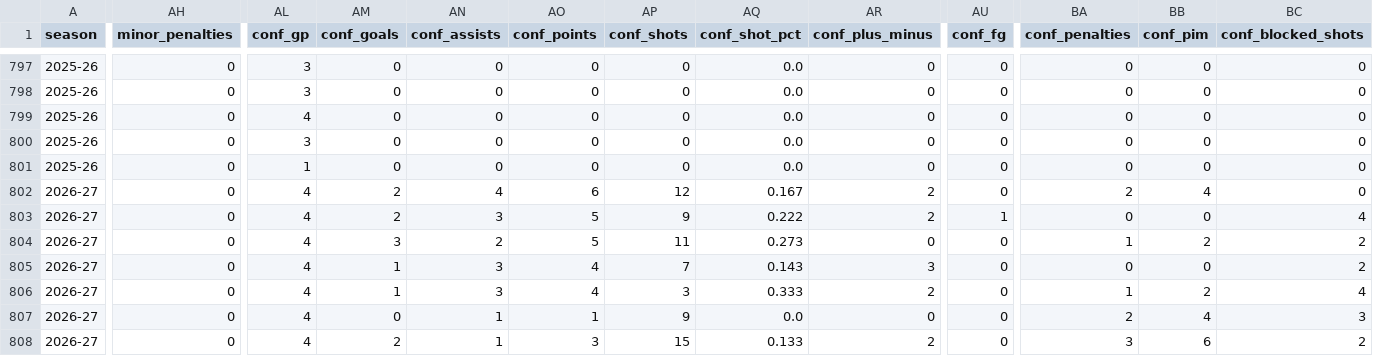
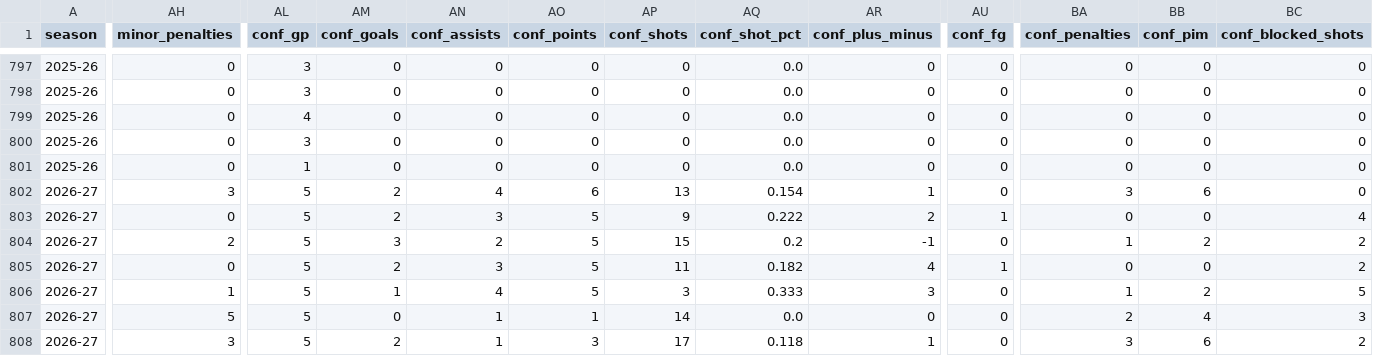
Before and after one commit to timmyg2034/NortheasternProject, a CSV file: northeastern_season_stats.csv, drawn as a sheet; only a part is shown, gaps mark what is left out; the diff covers the shown part only; the diff names each change by its address in the sheet, - before the commit and + after, or states it on an @@ line.

```diff
--- a/northeastern_season_stats.csv
+++ b/northeastern_season_stats.csv
-AH802 (minor_penalties): 0
+AH802 (minor_penalties): 3
-AL802:AL808 (conf_gp): 4
+AL802:AL808 (conf_gp): 5
-AP802 (conf_shots): 12
+AP802 (conf_shots): 13
-AQ802 (conf_shot_pct): 0.167
+AQ802 (conf_shot_pct): 0.154
-AR802 (conf_plus_minus): 2
+AR802 (conf_plus_minus): 1
-BA802 (conf_penalties): 2
+BA802 (conf_penalties): 3
-BB802 (conf_pim): 4
+BB802 (conf_pim): 6
-AH804 (minor_penalties): 0
+AH804 (minor_penalties): 2
-AP804 (conf_shots): 11
+AP804 (conf_shots): 15
-AQ804 (conf_shot_pct): 0.273
+AQ804 (conf_shot_pct): 0.2
-AR804 (conf_plus_minus): 0
+AR804 (conf_plus_minus): -1
-AM805 (conf_goals): 1
+AM805 (conf_goals): 2
-AO805:AO806 (conf_points): 4
+AO805:AO806 (conf_points): 5
-AP805 (conf_shots): 7
+AP805 (conf_shots): 11
-AQ805 (conf_shot_pct): 0.143
+AQ805 (conf_shot_pct): 0.182
-AR805 (conf_plus_minus): 3
+AR805 (conf_plus_minus): 4
-AU805 (conf_fg): 0
+AU805 (conf_fg): 1
-AH806 (minor_penalties): 0
+AH806 (minor_penalties): 1
-AN806 (conf_assists): 3
+AN806 (conf_assists): 4
-AR806 (conf_plus_minus): 2
+AR806 (conf_plus_minus): 3
-BC806 (conf_blocked_shots): 4
+BC806 (conf_blocked_shots): 5
-AH807 (minor_penalties): 0
+AH807 (minor_penalties): 5
-AP807 (conf_shots): 9
+AP807 (conf_shots): 14
-AH808 (minor_penalties): 0
+AH808 (minor_penalties): 3
-AP808 (conf_shots): 15
+AP808 (conf_shots): 17
-AQ808 (conf_shot_pct): 0.133
+AQ808 (conf_shot_pct): 0.118
-AR808 (conf_plus_minus): 2
+AR808 (conf_plus_minus): 1
```
Also changed, not shown: 70 edited cells elsewhere in this file.
